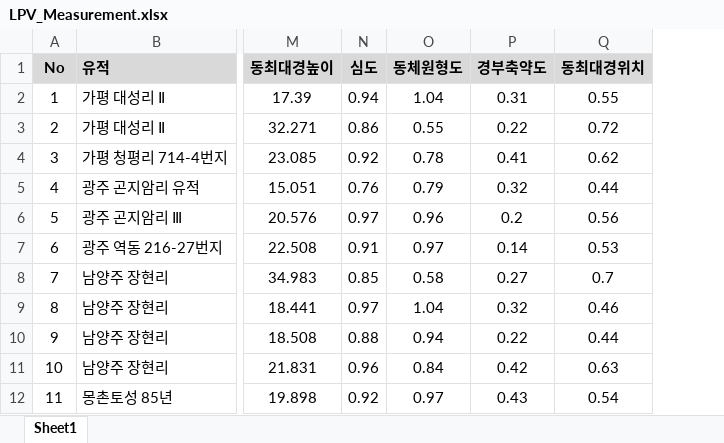
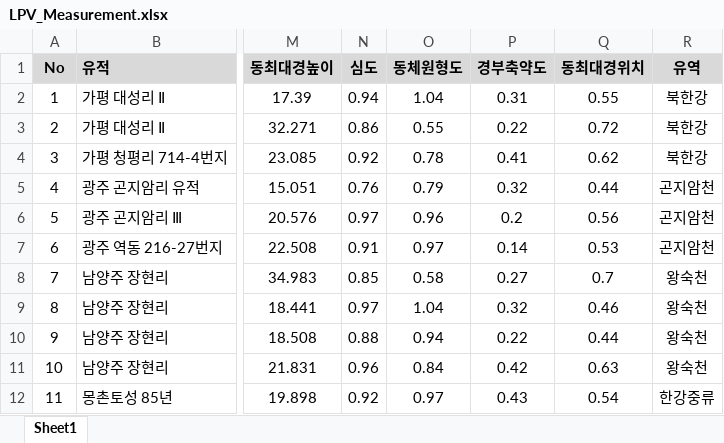
Before and after one commit to ChanToRe/p3K-HB_LPV, an Excel workbook: Data/LPV_Measurement.xlsx, sheet Sheet1, drawn as a sheet; only a part is shown, gaps mark what is left out; values as stored, in another font and other column widths than the file's, no borders; the diff names each change by its address in the sheet, - before the commit and + after, or states it on an @@ line.

```diff
--- a/Data/LPV_Measurement.xlsx (sheet Sheet1)
+++ b/Data/LPV_Measurement.xlsx (sheet Sheet1)
+column R (유역), rows 2-12: 북한강 | 북한강 | 북한강 | 곤지암천 | 곤지암천 | 곤지암천 | 왕숙천 | 왕숙천 | 왕숙천 | 왕숙천 | 한강중류
```
Also changed, not shown: 1 other file.
